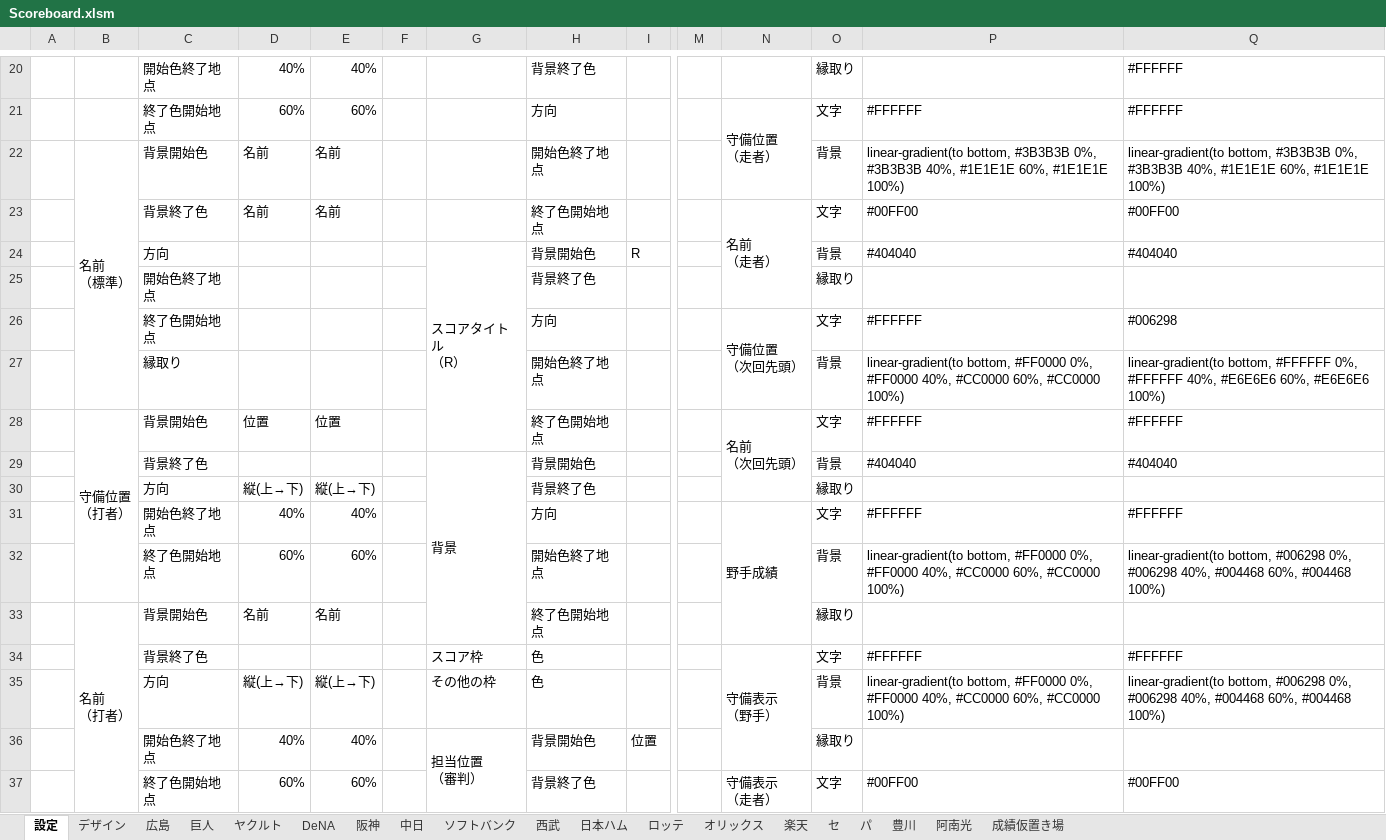
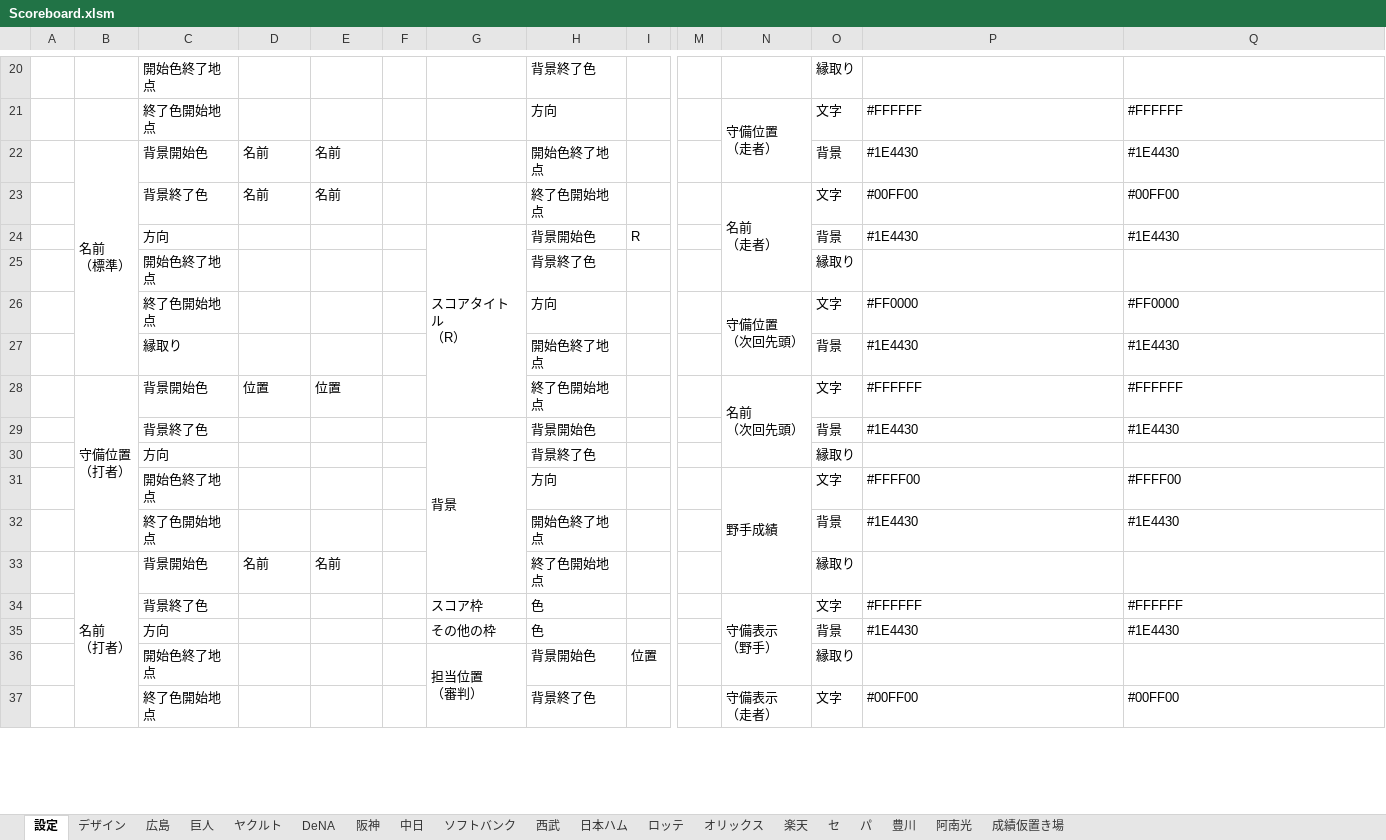
Before and after one commit to Rosariofan69/scoreboard_vue_, an Excel workbook: Scoreboard.xlsm, sheet 設定, drawn as a sheet; only a part is shown, gaps mark what is left out; values as stored, in another font and other column widths than the file's, no cell formats; removed rows and columns are numbered as before the commit, all else as after; rows hold the shown columns only; the diff covers the shown part only; the diff names each change by its address in the sheet, - before the commit and + after, or states it on an @@ line.

```diff
--- a/Scoreboard.xlsm (sheet 設定)
+++ b/Scoreboard.xlsm (sheet 設定)
-D20: 40%
+D20: (empty)
-E20: 40%
+E20: (empty)
-Q20: #FFFFFF
+Q20: (empty)
-D21: 60%
+D21: (empty)
-E21: 60%
+E21: (empty)
-P22: linear-gradient(to bottom, #3B3B3B 0%, #3B3B3B 40%, #1E1E1E 60%, #1E1E1E 100%)
+P22: #1E4430
-Q22: linear-gradient(to bottom, #3B3B3B 0%, #3B3B3B 40%, #1E1E1E 60%, #1E1E1E 100%)
+Q22: #1E4430
-P24: #404040
+P24: #1E4430
-Q24: #404040
+Q24: #1E4430
-P26: #FFFFFF
+P26: #FF0000
-Q26: #006298
+Q26: #FF0000
-P27: linear-gradient(to bottom, #FF0000 0%, #FF0000 40%, #CC0000 60%, #CC0000 100%)
+P27: #1E4430
-Q27: linear-gradient(to bottom, #FFFFFF 0%, #FFFFFF 40%, #E6E6E6 60%, #E6E6E6 100%)
+Q27: #1E4430
-P29: #404040
+P29: #1E4430
-Q29: #404040
+Q29: #1E4430
-D30: 縦(上→下)
+D30: (empty)
-E30: 縦(上→下)
+E30: (empty)
-D31: 40%
+D31: (empty)
-E31: 40%
+E31: (empty)
-P31: #FFFFFF
+P31: #FFFF00
-Q31: #FFFFFF
+Q31: #FFFF00
-row 32:  |  | 終了色開始地点 | 60% | 60% |  |  | 開始色終了地点 |  |  |  | 背景 | linear-gradient(to bottom, #FF0000 0%, #FF0000 40%, #CC0000 60%, #CC0000 100%) | linear-gradient(to bottom, #006298 0%, #006298 40%, #004468 60%, #004468 100%)
+row 32:  |  | 終了色開始地点 |  |  |  |  | 開始色終了地点 |  |  |  | 背景 | #1E4430 | #1E4430
-D35: 縦(上→下)
+D35: (empty)
-E35: 縦(上→下)
+E35: (empty)
-P35: linear-gradient(to bottom, #FF0000 0%, #FF0000 40%, #CC0000 60%, #CC0000 100%)
+P35: #1E4430
-Q35: linear-gradient(to bottom, #006298 0%, #006298 40%, #004468 60%, #004468 100%)
+Q35: #1E4430
-D36: 40%
+D36: (empty)
-E36: 40%
+E36: (empty)
-D37: 60%
+D37: (empty)
-E37: 60%
+E37: (empty)
```
Also changed, not shown: 13 added rows, 13 removed rows and 56 edited cells elsewhere in this sheet, sheet デザイン, sheet DeNA, cell formats, 14 other files.
